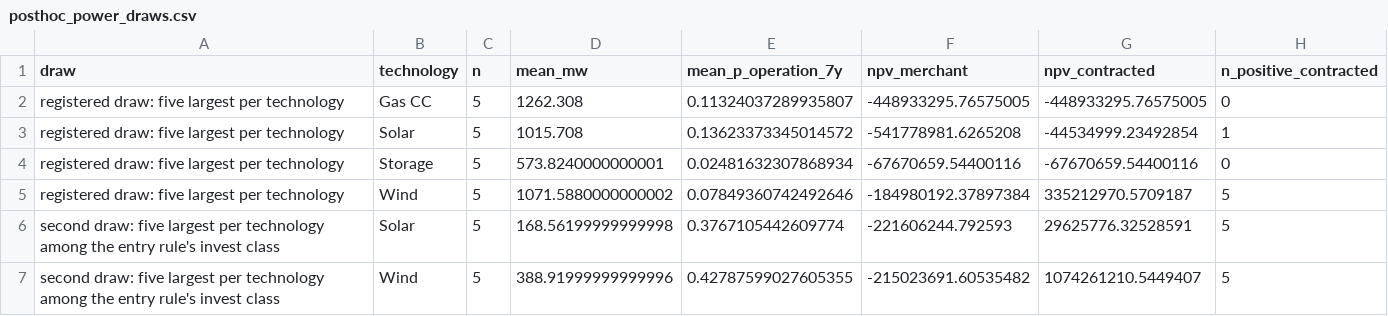
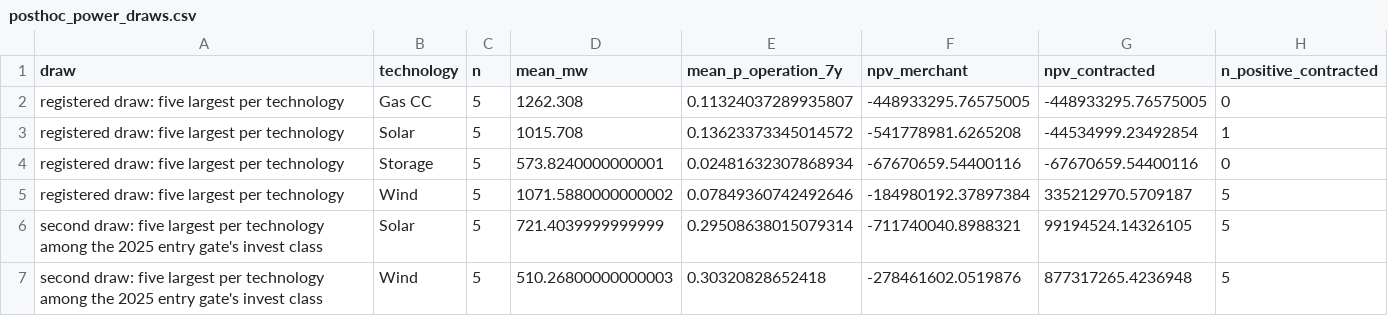
Before and after one commit to alanmossinger/Capstone, a CSV file: results/posthoc_power_draws.csv, drawn as a sheet.

```diff
--- a/results/posthoc_power_draws.csv
+++ b/results/posthoc_power_draws.csv
@@ -5,3 +5,3 @@ registered draw: five largest per technology,Storage,5,573.8240000000001,0.02481
 registered draw: five largest per technology,Wind,5,1071.5880000000002,0.07849360742492646,-184980192.37897384,335212970.5709187,5
-second draw: five largest per technology among the entry rule's invest class,Solar,5,168.56199999999998,0.3767105442609774,-221606244.792593,29625776.32528591,5
-second draw: five largest per technology among the entry rule's invest class,Wind,5,388.91999999999996,0.42787599027605355,-215023691.60535482,1074261210.5449407,5
+second draw: five largest per technology among the 2025 entry gate's invest class,Solar,5,721.4039999999999,0.29508638015079314,-711740040.8988321,99194524.14326105,5
+second draw: five largest per technology among the 2025 entry gate's invest class,Wind,5,510.26800000000003,0.30320828652418,-278461602.0519876,877317265.4236948,5
```
Also changed, not shown: results/decision_ledger.csv, results/posthoc_ablation_naive_forecasts.csv, 8 other files.
